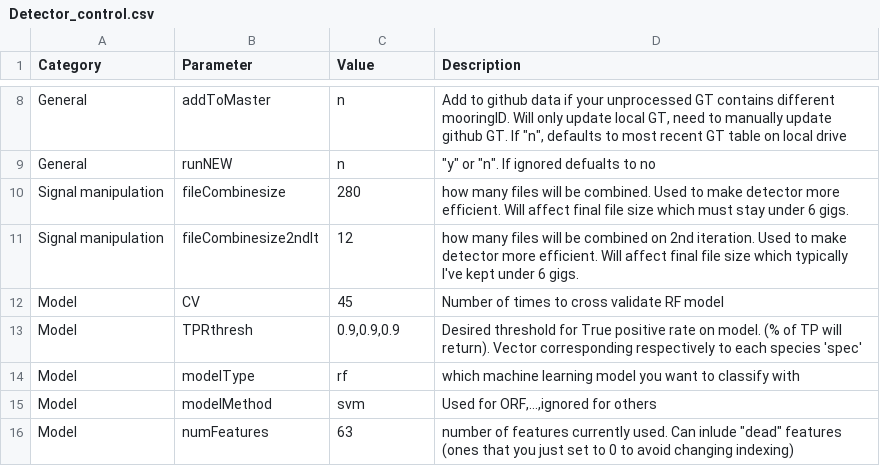
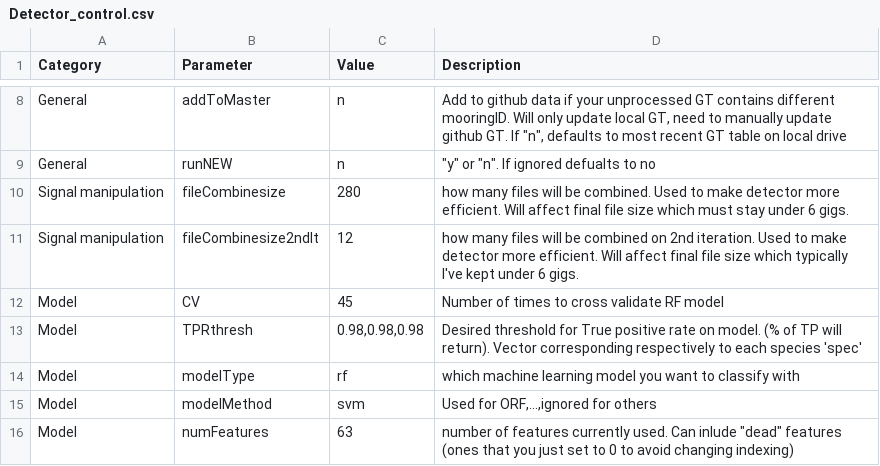
Before and after one commit to DanWoodrich/RavenBLEDscripts, a CSV file: Data/CallParams/Detector_control.csv, drawn as a sheet; only a part is shown, gaps mark what is left out.

```diff
--- a/Data/CallParams/Detector_control.csv
+++ b/Data/CallParams/Detector_control.csv
@@ -12,3 +12,3 @@ Signal manipulation,fileCombinesize2ndIt,12,how many files will be combined on 2
 Model,CV,45,Number of times to cross validate RF model
-Model,TPRthresh,"0.9,0.9,0.9",Desired threshold for True positive rate on model. (% of TP will return). Vector corresponding respectively to each species 'spec'
+Model,TPRthresh,"0.98,0.98,0.98",Desired threshold for True positive rate on model. (% of TP will return). Vector corresponding respectively to each species 'spec'
 Model,modelType,rf,which machine learning model you want to classify with
```
Also changed, not shown: 1 other file.
